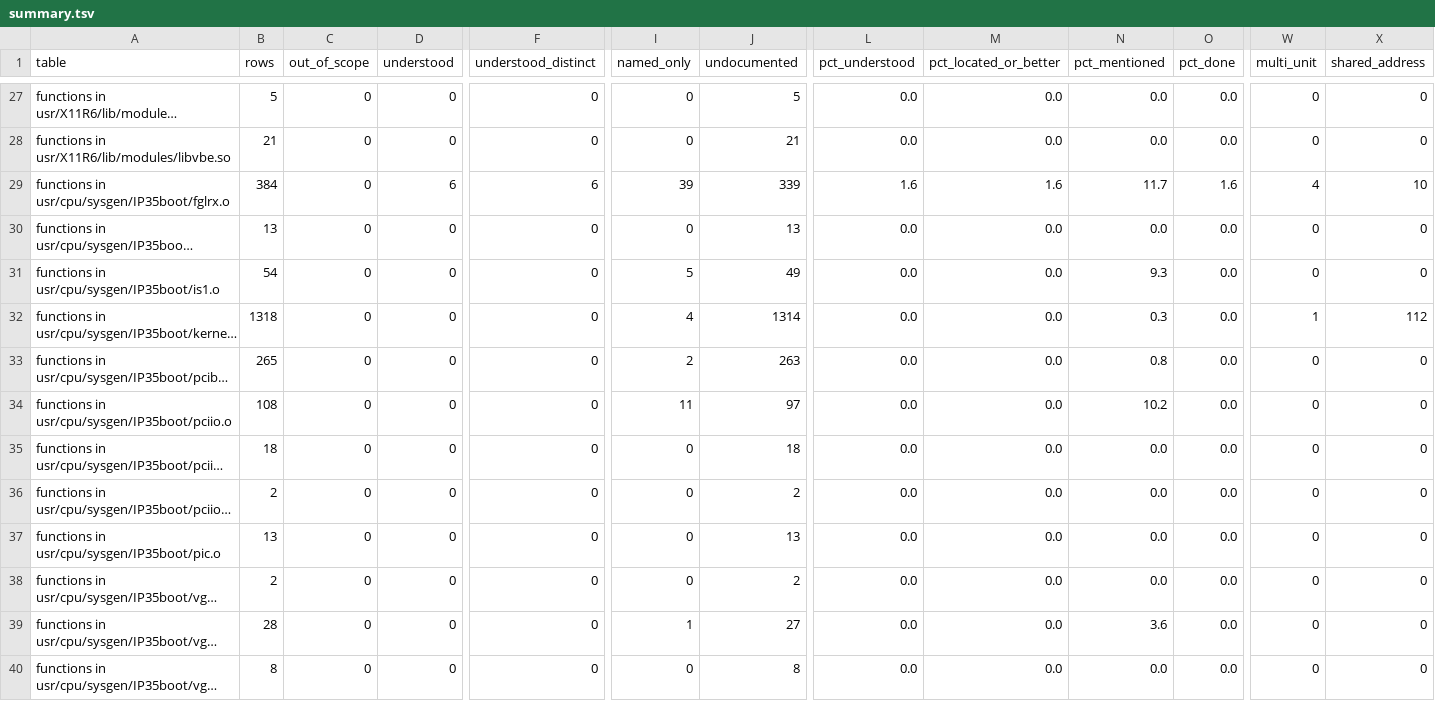
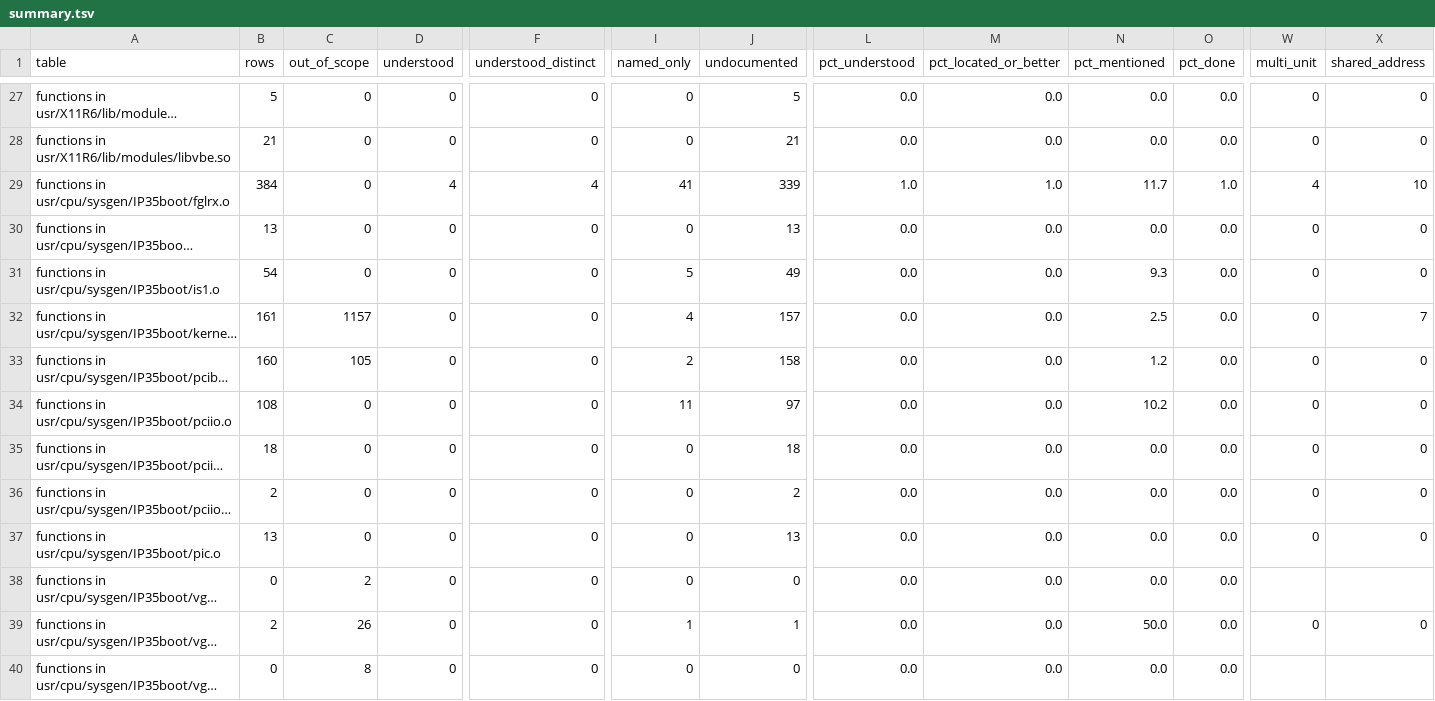
Before and after one commit to jamesbraid/voyager, a TSV file: docs/inventory/summary.tsv, drawn as a sheet; only a part is shown, gaps mark what is left out; long unchanged cells end in …; the diff covers the shown part only; the diff names each change by its address in the sheet, - before the commit and + after, or states it on an @@ line.

Commit message:
inventory: scope the function table to the board, its drivers and its attachment
The table counted every function of the IP35 kernel, the X server and the
generic OpenGL libraries, 67,350 rows in all, so a finished grade was
out of reach and said little about the R300 and R350 boards. The config
now carries a scope list: 22 rules, each with a reason, take 45,056 rows
out of the counts and the tables report them in out_of_scope.

Excluded: CPU exception, TLB, FPU, cache, libc, lock, timer, counter,
error-log, router and PROM routines of the kernel object; the R100 and
R200 variants, display-list, software-pipeline and entry-point wrappers
of the ATI GL driver; the generic X server core, GLX decoding and
software GL core; the IRIS GL layer and GLX client marshalling; the
x86 emulator core; the bridge register accessors; GUI and library code
in the tools. Kept: the board kernel object and its attach path, the
bus and crossbar objects, the X module, the R300-named GL paths, the
DRI, DRM and int10 glue, the diagnostics and every routine that reaches
a register window. The run refuses a rule that would drop one of those.

The R100 and R200 rule rests on symbol names, not on tracing which chip
family the driver selects at run time; the rule's reason says so.

The odsy sibling pin pointed at a commit no longer on the remote, so it
moves to the current head and the tables are regenerated from it.

```diff
--- a/docs/inventory/summary.tsv
+++ b/docs/inventory/summary.tsv
-D29 (understood): 6
+D29 (understood): 4
-F29 (understood_distinct): 6
+F29 (understood_distinct): 4
-I29 (named_only): 39
+I29 (named_only): 41
-L29 (pct_understood): 1.6
+L29 (pct_understood): 1.0
-M29 (pct_located_or_better): 1.6
+M29 (pct_located_or_better): 1.0
-O29 (pct_done): 1.6
+O29 (pct_done): 1.0
-B32 (rows): 1318
+B32 (rows): 161
-C32 (out_of_scope): 0
+C32 (out_of_scope): 1157
-J32 (undocumented): 1314
+J32 (undocumented): 157
-N32 (pct_mentioned): 0.3
+N32 (pct_mentioned): 2.5
-W32 (multi_unit): 1
+W32 (multi_unit): 0
-X32 (shared_address): 112
+X32 (shared_address): 7
-B33 (rows): 265
+B33 (rows): 160
-C33 (out_of_scope): 0
+C33 (out_of_scope): 105
-J33 (undocumented): 263
+J33 (undocumented): 158
-N33 (pct_mentioned): 0.8
+N33 (pct_mentioned): 1.2
-B38 (rows): 2
+B38 (rows): 0
-C38 (out_of_scope): 0
+C38 (out_of_scope): 2
-J38 (undocumented): 2
+J38 (undocumented): 0
-W38 (multi_unit): 0
+W38 (multi_unit): (empty)
-X38 (shared_address): 0
+X38 (shared_address): (empty)
-B39 (rows): 28
+B39 (rows): 2
-C39 (out_of_scope): 0
+C39 (out_of_scope): 26
-J39 (undocumented): 27
+J39 (undocumented): 1
-N39 (pct_mentioned): 3.6
+N39 (pct_mentioned): 50.0
-B40 (rows): 8
+B40 (rows): 0
-C40 (out_of_scope): 0
+C40 (out_of_scope): 8
-J40 (undocumented): 8
+J40 (undocumented): 0
-W40 (multi_unit): 0
+W40 (multi_unit): (empty)
-X40 (shared_address): 0
+X40 (shared_address): (empty)
```
Also changed, not shown: 112 edited cells elsewhere in this file, 4 other files.
